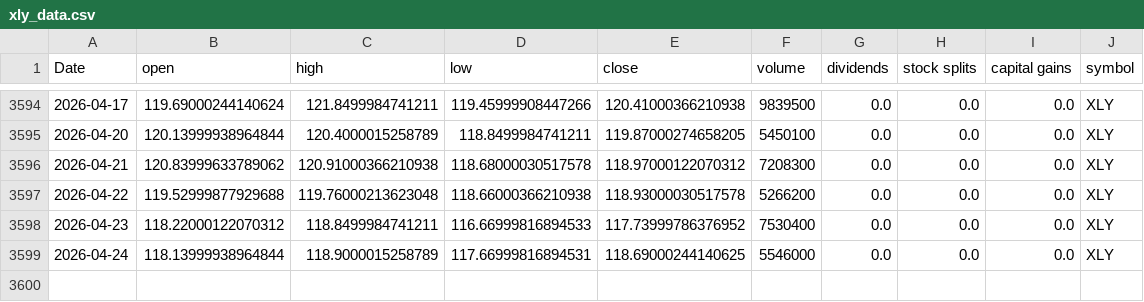
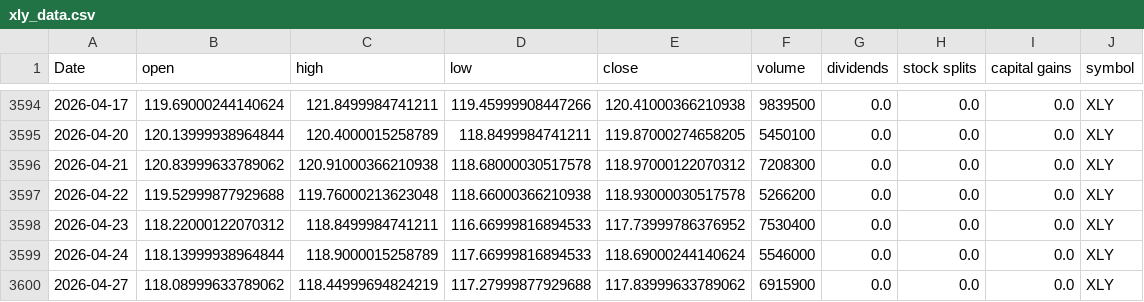
Before and after one commit to Akishai18/SignalM, a CSV file: data/sectors/xly_data.csv, drawn as a sheet; only a part is shown, gaps mark what is left out.

```diff
--- a/data/sectors/xly_data.csv
+++ b/data/sectors/xly_data.csv
@@ -3598,2 +3598,3 @@ Date,open,high,low,close,volume,dividends,stock splits,capital gains,symbol
 2026-04-23,118.22000122070312,118.8499984741211,116.66999816894533,117.73999786376952,7530400,0.0,0.0,0.0,XLY
-2026-04-24,118.13999938964844,118.9000015258789,117.66999816894531,118.69000244140625,5546000,0.0,0.0,0.0,XLY
+2026-04-24,118.13999938964844,118.9000015258789,117.66999816894533,118.69000244140624,5546000,0.0,0.0,0.0,XLY
+2026-04-27,118.08999633789062,118.44999694824219,117.27999877929688,117.83999633789062,6915900,0.0,0.0,0.0,XLY
```
Also changed, not shown: data/sectors/xle_data.csv, data/sectors/xlf_data.csv, 45 other files.
